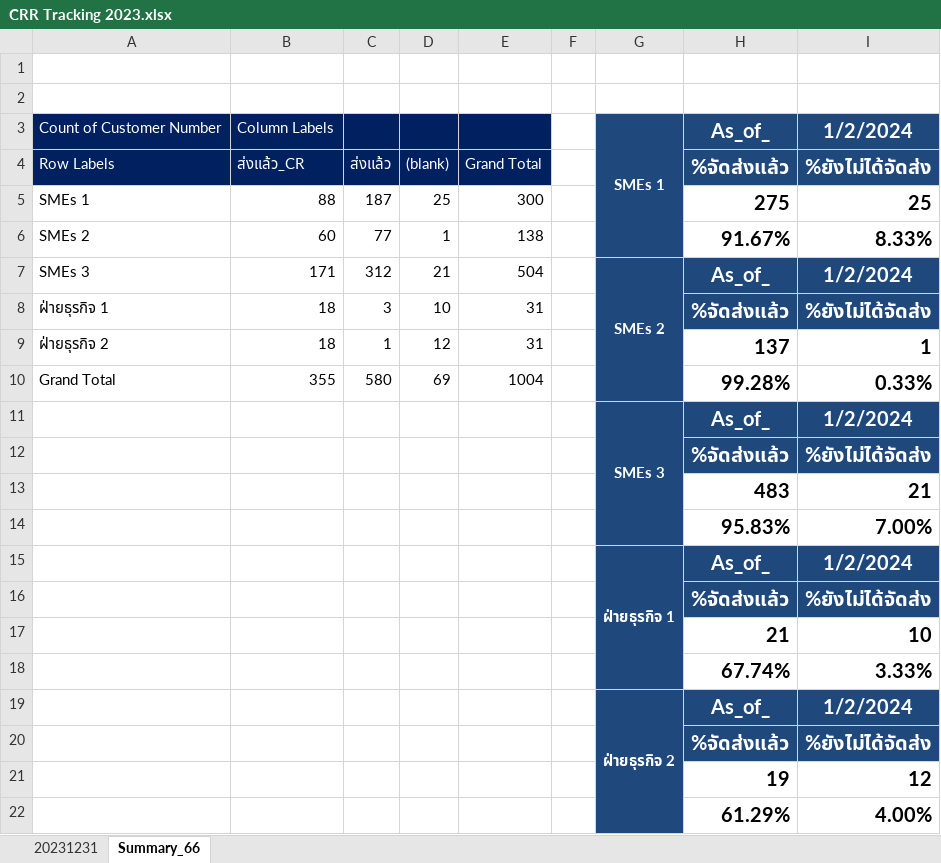
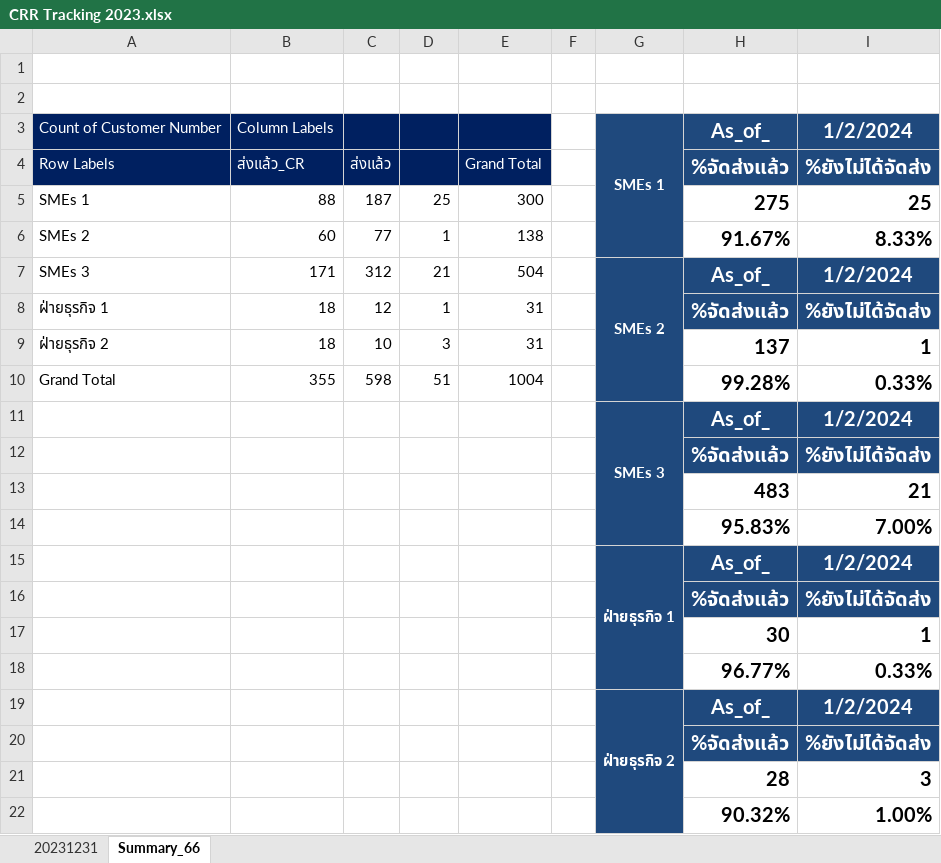
Before and after one commit to Taecpy/CRR_SICR, an Excel workbook: CRR Tracking 2023.xlsx, sheet Summary_66, drawn as a sheet; values as stored, in another font and other column widths than the file's, no borders; removed rows and columns are numbered as before the commit, all else as after; the diff names each change by its address in the sheet, - before the commit and + after, or states it on an @@ line.

```diff
--- a/CRR Tracking 2023.xlsx (sheet Summary_66)
+++ b/CRR Tracking 2023.xlsx (sheet Summary_66)
-D4: (blank)
+D4: (empty)
-C8: 3
+C8: 12
-D8: 10
+D8: 1
-C9: 1
+C9: 10
-D9: 12
+D9: 3
-C10: 580
+C10: 598
-D10: 69
+D10: 51
-row 17:  |  |  |  |  |  |  | 21 | 10
-row 18:  |  |  |  |  |  |  | 67.74% | 3.33%
+row 17:  |  |  |  |  |  |  | 30 | 1
+row 18:  |  |  |  |  |  |  | 96.77% | 0.33%
-row 21:  |  |  |  |  |  |  | 19 | 12
-row 22:  |  |  |  |  |  |  | 61.29% | 4.00%
+row 21:  |  |  |  |  |  |  | 28 | 3
+row 22:  |  |  |  |  |  |  | 90.32% | 1.00%
```
Also changed, not shown: sheet 20231231, formulas that keep their value, hidden cells, Mapping/grade_mapping.xlsx, 18 other files.
